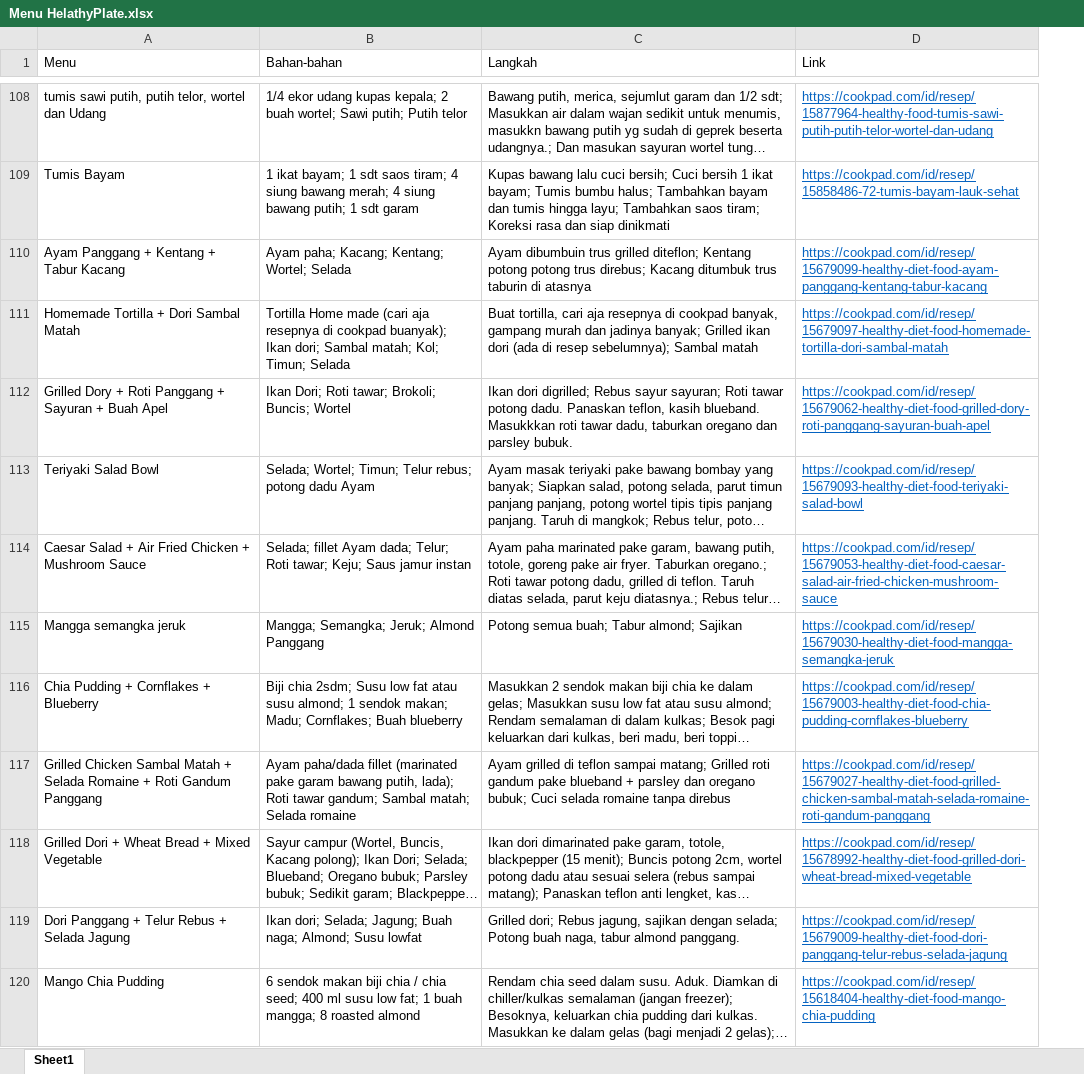
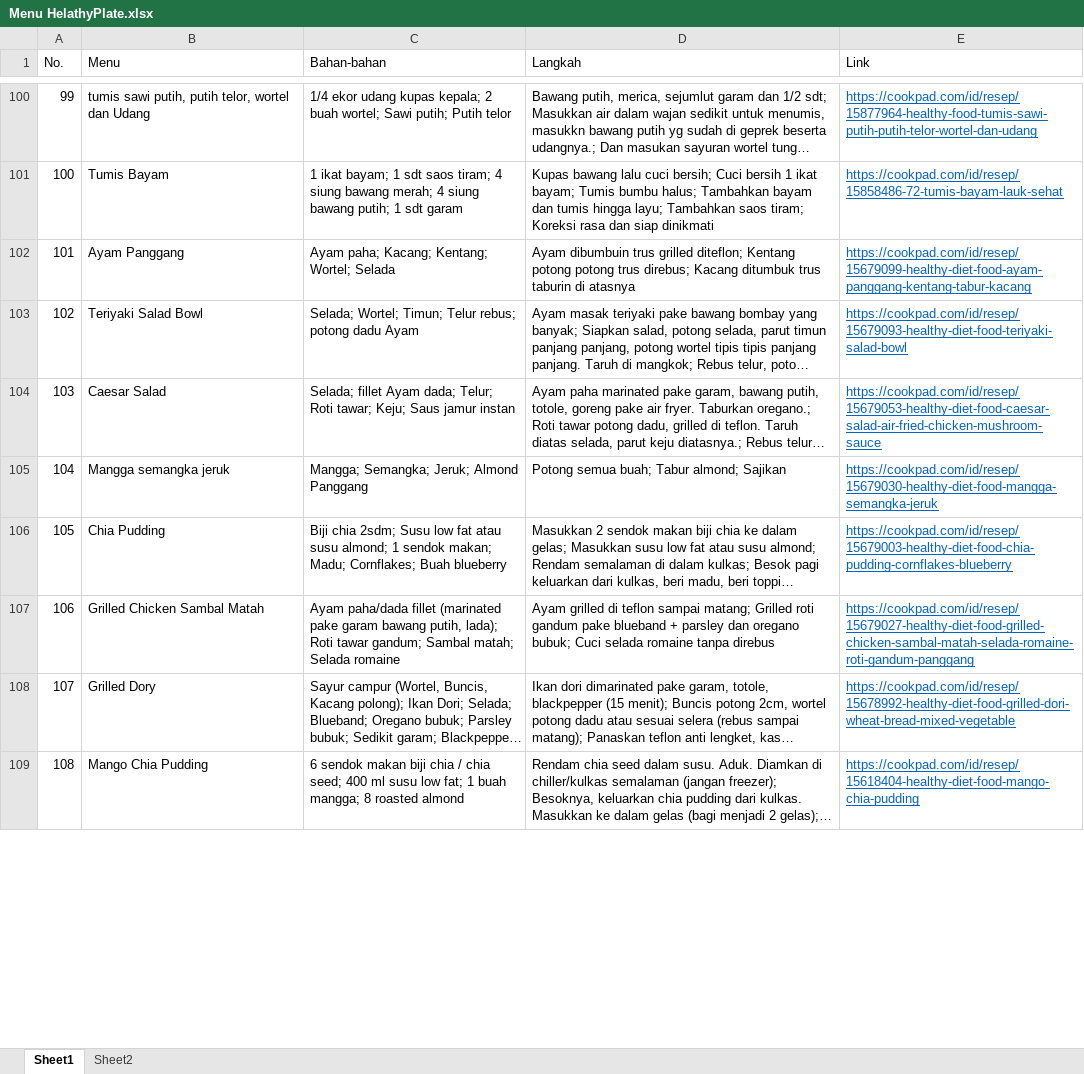
Before and after one commit to bariqwahyu/HealthyPlate, an Excel workbook: Menu HelathyPlate.xlsx, sheet Sheet1, drawn as a sheet; only a part is shown, gaps mark what is left out; long unchanged cells end in …; values as stored, in another font and other column widths than the file's, no borders; conditional formats not drawn; removed rows and columns are numbered as before the commit, all else as after; the diff covers the shown part only; the diff names each change by its address in the sheet, - before the commit and + after, or states it on an @@ line.

```diff
--- a/Menu HelathyPlate.xlsx (sheet Sheet1)
+++ b/Menu HelathyPlate.xlsx (sheet Sheet1)
+sheet tab: Sheet2
+column A (No.), rows 100-109: 99 | 100 | 101 | 102 | 103 | 104 | 105 | 106 | 107 | 108
-B102 (Menu): Ayam Panggang + Kentang + Tabur Kacang
+B102 (Menu): Ayam Panggang
-row 111: Homemade Tortilla + Dori Sambal Matah | Tortilla Home made (cari aja resepnya di cookpad buanyak); Ikan dori; Sambal matah; Kol; Timun; Selada | Buat tortilla, cari aja resepnya di cookpad banyak, gampang murah dan jadinya banyak; Grilled ikan dori (ada di resep sebelumnya); Sambal matah | https://cookpad.com/id/resep/15679097-healthy-diet-food-homemade-tortilla-dori-sambal-matah
-row 112: Grilled Dory + Roti Panggang + Sayuran + Buah Apel | Ikan Dori; Roti tawar; Brokoli; Buncis; Wortel | Ikan dori digrilled; Rebus sayur sayuran; Roti tawar potong dadu. Panaskan teflon, kasih blueband. Masukkkan roti tawar dadu, taburkan oregano dan parsley bubuk. | https://cookpad.com/id/resep/15679062-healthy-diet-food-grilled-dory-roti-panggang-sayuran-buah-apel
-B104 (Menu): Caesar Salad + Air Fried Chicken + Mushroom Sauce
+B104 (Menu): Caesar Salad
-B106 (Menu): Chia Pudding + Cornflakes + Blueberry
+B106 (Menu): Chia Pudding
-B107 (Menu): …Sambal Matah + Selada Romaine + Roti Gandum Panggang
+B107 (Menu): …Sambal Matah
-B108 (Menu): Grilled Dori + Wheat Bread + Mixed Vegetable
+B108 (Menu): Grilled Dory
-row 119: Dori Panggang + Telur Rebus + Selada Jagung | Ikan dori; Selada; Jagung; Buah naga; Almond; Susu lowfat | Grilled dori; Rebus jagung, sajikan dengan selada; Potong buah naga, tabur almond panggang. | https://cookpad.com/id/resep/15679009-healthy-diet-food-dori-panggang-telur-rebus-selada-jagung
```
Also changed, not shown: 14 removed rows and 24 edited cells elsewhere in this sheet.
